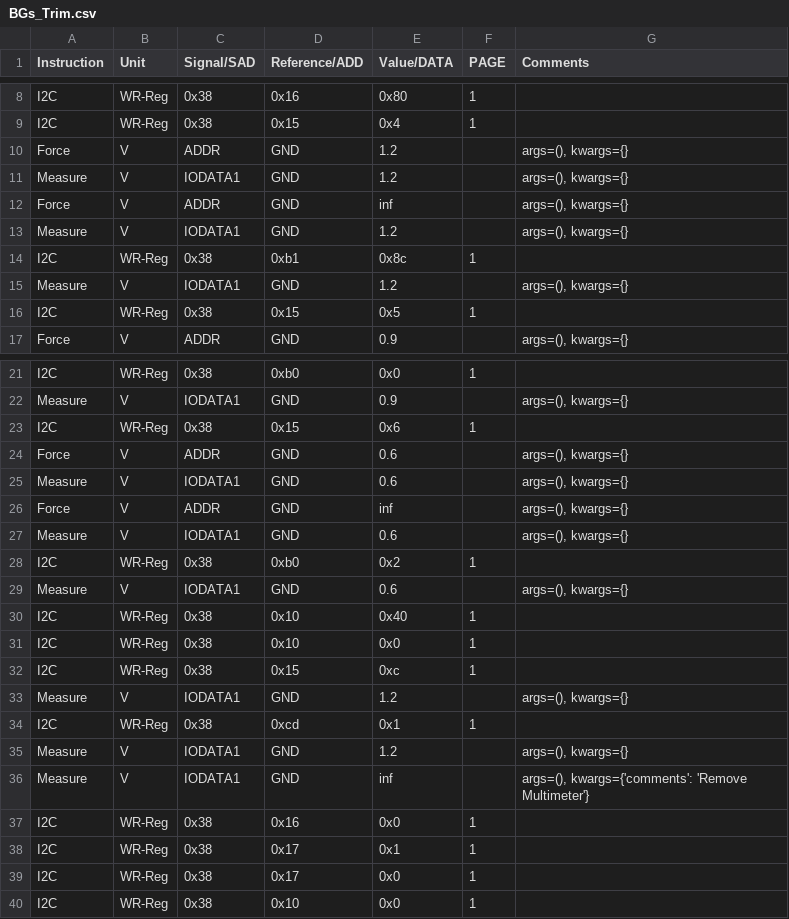
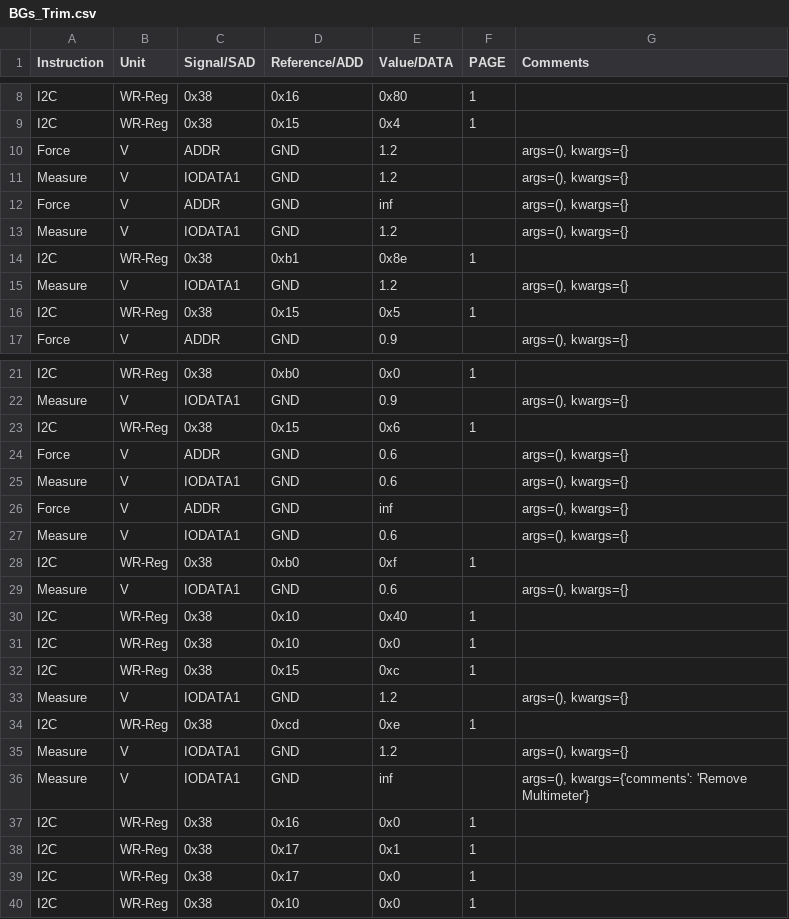
Before and after one commit to HarishKumarSedu/Aerodyne, a CSV file: Optim_Trims/ate/BGs_Trim.csv, drawn as a sheet; only a part is shown, gaps mark what is left out.

```diff
--- a/Optim_Trims/ate/BGs_Trim.csv
+++ b/Optim_Trims/ate/BGs_Trim.csv
@@ -13,3 +13,3 @@ Force,V,ADDR,GND,inf,,"args=(), kwargs={}"
 Measure,V,IODATA1,GND,1.2,,"args=(), kwargs={}"
-I2C,WR-Reg,0x38,0xb1,0x8c,1,
+I2C,WR-Reg,0x38,0xb1,0x8e,1,
 Measure,V,IODATA1,GND,1.2,,"args=(), kwargs={}"
@@ -27,3 +27,3 @@ Force,V,ADDR,GND,inf,,"args=(), kwargs={}"
 Measure,V,IODATA1,GND,0.6,,"args=(), kwargs={}"
-I2C,WR-Reg,0x38,0xb0,0x2,1,
+I2C,WR-Reg,0x38,0xb0,0xf,1,
 Measure,V,IODATA1,GND,0.6,,"args=(), kwargs={}"
@@ -33,3 +33,3 @@ I2C,WR-Reg,0x38,0x15,0xc,1,
 Measure,V,IODATA1,GND,1.2,,"args=(), kwargs={}"
-I2C,WR-Reg,0x38,0xcd,0x1,1,
+I2C,WR-Reg,0x38,0xcd,0xe,1,
 Measure,V,IODATA1,GND,1.2,,"args=(), kwargs={}"
```
Also changed, not shown: 3 other files.
